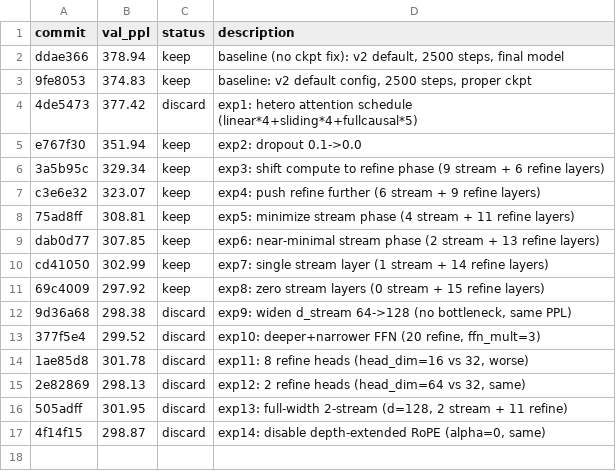
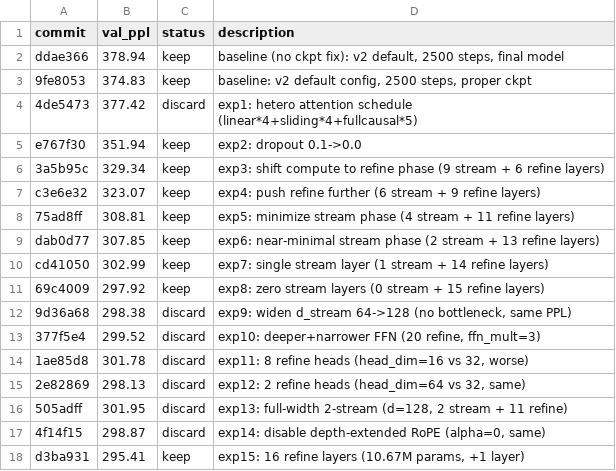
Before and after one commit to CalebisGross/felix-lm, a TSV file: autoresearch_results.tsv, drawn as a sheet.

```diff
--- a/autoresearch_results.tsv
+++ b/autoresearch_results.tsv
@@ -17 +17,2 @@ cd41050	302.99	keep	exp7: single stream layer (1 stream + 14 refine layers)
 4f14f15	298.87	discard	exp14: disable depth-extended RoPE (alpha=0, same)
+d3ba931	295.41	keep	exp15: 16 refine layers (10.67M params, +1 layer)
```
Also changed, not shown: 1 other file.
